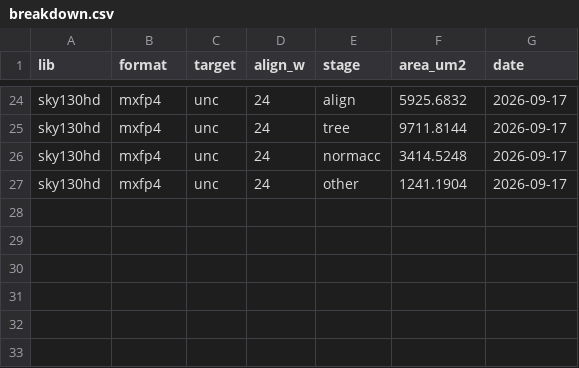
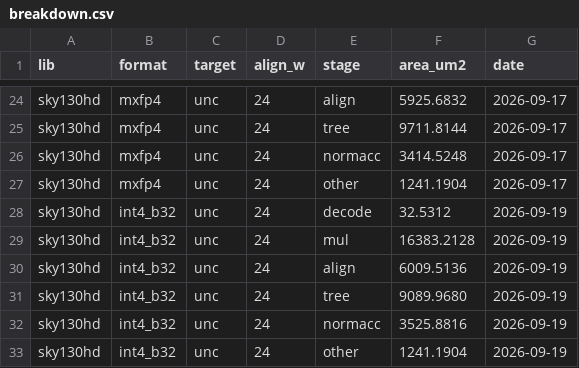
Before and after one commit to SiHeonOh/FormatScope, a CSV file: results/breakdown.csv, drawn as a sheet; only a part is shown, gaps mark what is left out.

Commit message:
Measure the INT4-b32 unit and fold it into the results
Unconstrained and at T1, both alignment windows, the stage breakdown,
and the five perturbation runs: 35,876 um^2 and 30,842 ps at T1, 1.7%
more area than MXFP4 for 0.42 more points after the fine-tune, so the
ablation now has hardware on both sides of it. The unit is deterministic
across the perturbation sweep.

libs.toml gains the .local hostname alias; macOS reports the hostname
both ways depending on the shell, and the lookup failed on the bare
name.

```diff
--- a/results/breakdown.csv
+++ b/results/breakdown.csv
@@ -27 +27,7 @@ sky130hd,mxfp4,unc,24,normacc,3414.5248,2026-09-17
 sky130hd,mxfp4,unc,24,other,1241.1904,2026-09-17
+sky130hd,int4_b32,unc,24,decode,32.5312,2026-09-19
+sky130hd,int4_b32,unc,24,mul,16383.2128,2026-09-19
+sky130hd,int4_b32,unc,24,align,6009.5136,2026-09-19
+sky130hd,int4_b32,unc,24,tree,9089.9680,2026-09-19
+sky130hd,int4_b32,unc,24,normacc,3525.8816,2026-09-19
+sky130hd,int4_b32,unc,24,other,1241.1904,2026-09-19
```
Also changed, not shown: results/area.csv, results/timing.csv, 35 other files.
